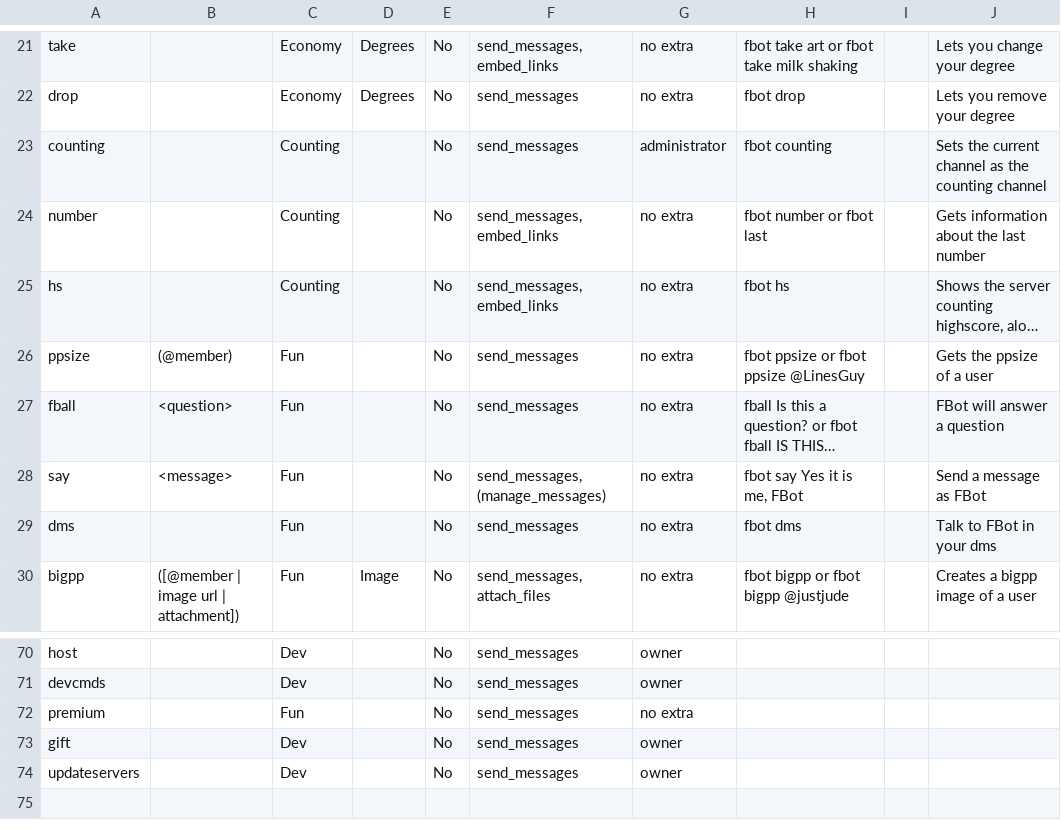
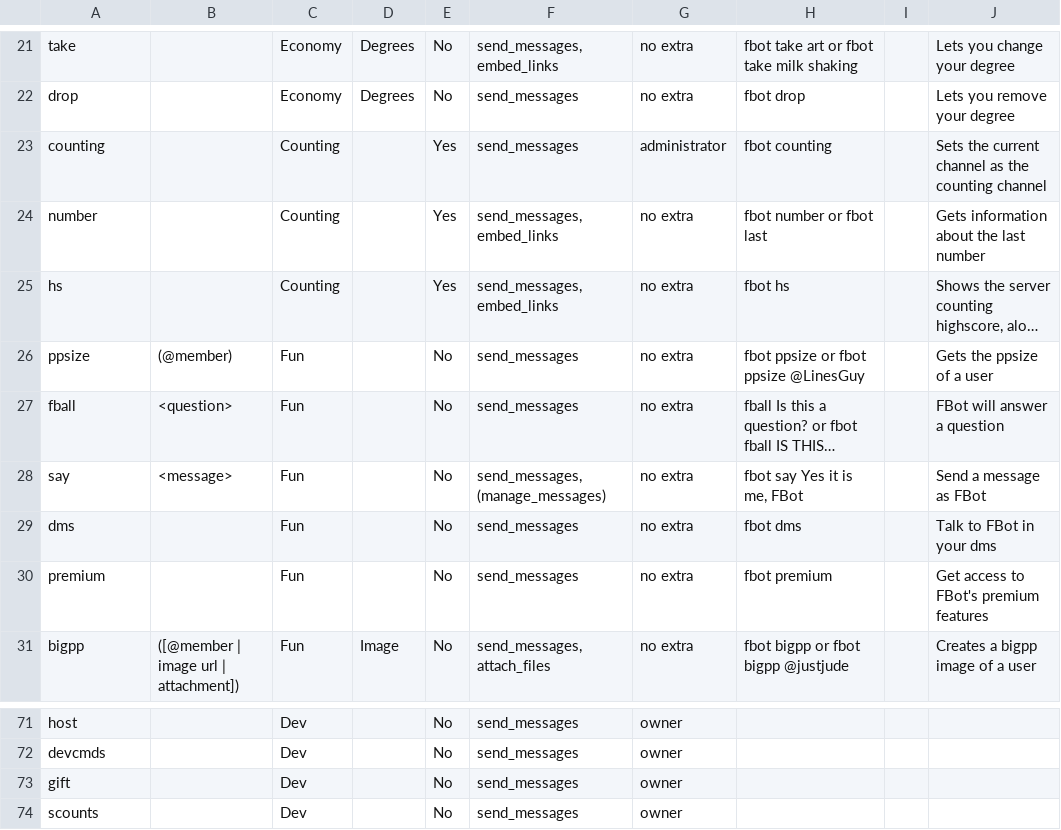
Before and after one commit to judev1/FBot, a CSV file: Info/CSVs/Commands.csv, drawn as a sheet; only a part is shown, gaps mark what is left out; long unchanged cells end in …; removed rows and columns are numbered as before the commit, all else as after; the diff names each change by its address in the sheet, - before the commit and + after, or states it on an @@ line.

```diff
--- a/Info/CSVs/Commands.csv
+++ b/Info/CSVs/Commands.csv
-E23:E25: No
+E23:E25: Yes
+row 30: premium |  | Fun |  | No | send_messages | no extra | fbot premium |  | Get access to FBot's premium features
-row 72: premium |  | Fun |  | No | send_messages | no extra
-A74: updateservers
+A74: scounts
```
Also changed, not shown: 3 other files.
